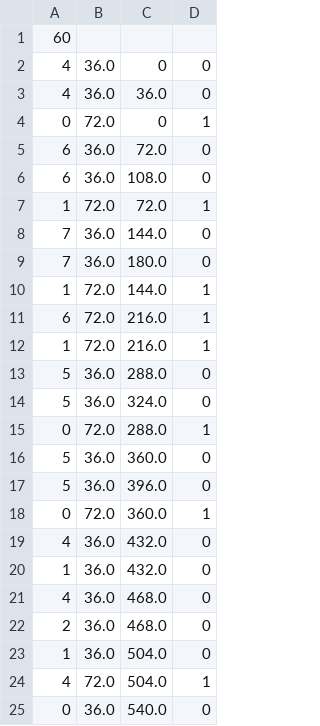
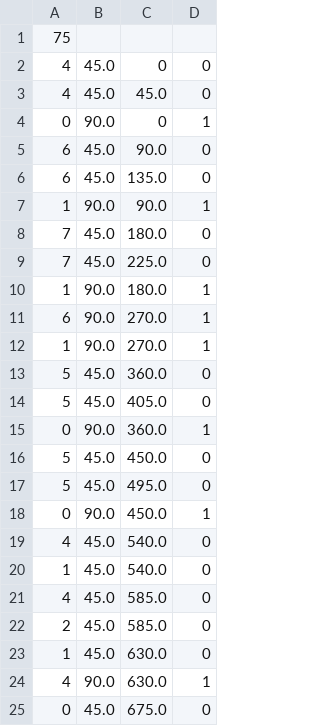
Before and after one commit to legitminh/musicGame, a CSV file: Assets/MachineNotes/Twinkle Twinkle Little Star.csv, drawn as a sheet; only a part is shown; the diff covers the shown part only.

```diff
--- a/Assets/MachineNotes/Twinkle Twinkle Little Star.csv
+++ b/Assets/MachineNotes/Twinkle Twinkle Little Star.csv
@@ -1,25 +1,25 @@
-60
-4,36.0,0,0
-4,36.0,36.0,0
-0,72.0,0,1
-6,36.0,72.0,0
-6,36.0,108.0,0
-1,72.0,72.0,1
-7,36.0,144.0,0
-7,36.0,180.0,0
-1,72.0,144.0,1
-6,72.0,216.0,1
-1,72.0,216.0,1
-5,36.0,288.0,0
-5,36.0,324.0,0
-0,72.0,288.0,1
-5,36.0,360.0,0
-5,36.0,396.0,0
-0,72.0,360.0,1
-4,36.0,432.0,0
-1,36.0,432.0,0
-4,36.0,468.0,0
-2,36.0,468.0,0
-1,36.0,504.0,0
-4,72.0,504.0,1
-0,36.0,540.0,0
+75
+4,45.0,0,0
+4,45.0,45.0,0
+0,90.0,0,1
+6,45.0,90.0,0
+6,45.0,135.0,0
+1,90.0,90.0,1
+7,45.0,180.0,0
+7,45.0,225.0,0
+1,90.0,180.0,1
+6,90.0,270.0,1
+1,90.0,270.0,1
+5,45.0,360.0,0
+5,45.0,405.0,0
+0,90.0,360.0,1
+5,45.0,450.0,0
+5,45.0,495.0,0
+0,90.0,450.0,1
+4,45.0,540.0,0
+1,45.0,540.0,0
+4,45.0,585.0,0
+2,45.0,585.0,0
+1,45.0,630.0,0
+4,90.0,630.0,1
+0,45.0,675.0,0
```
Also changed, not shown: 90 edited cells elsewhere in this file, Assets/MachineNotes/Fur Elise.csv, Assets/MachineNotes/Happy Birthday.csv, 7 other files.
